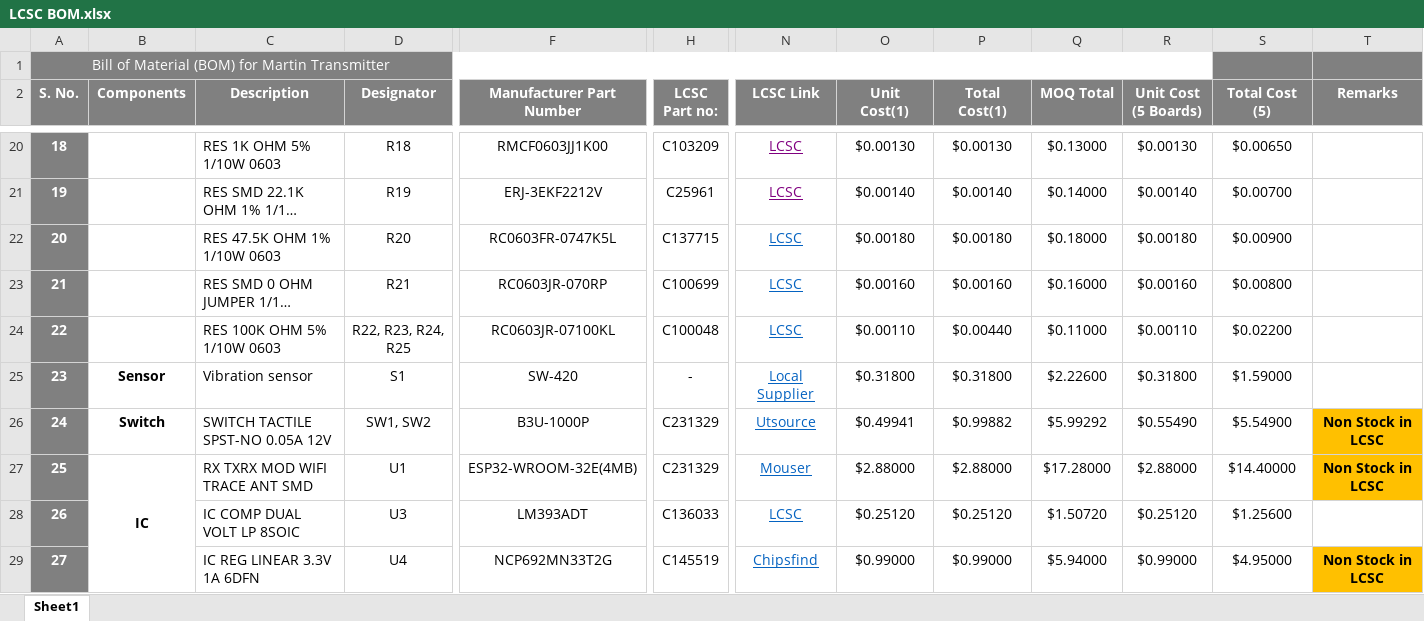
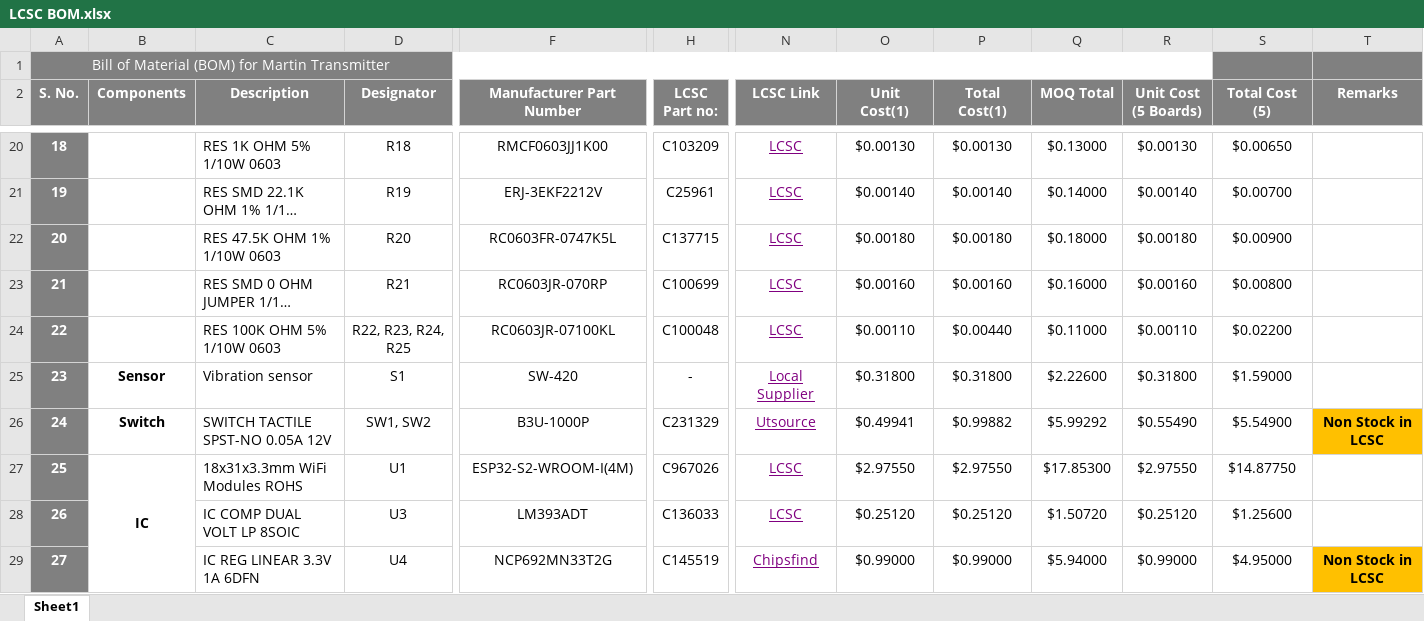
Before and after one commit to eSpark-Backup/shocksensor-george, an Excel workbook: Hardware-Designing/Deliverables/BOM/LCSC BOM.xlsx, sheet Sheet1, drawn as a sheet; only a part is shown, gaps mark what is left out; long unchanged cells end in …; values as stored, in another font and other column widths than the file's, no borders; conditional formats not drawn; the diff covers the shown part only; the diff names each change by its address in the sheet, - before the commit and + after, or states it on an @@ line.

Commit message:
Digikey BOM update kr dia ha LCSC BOM remaining ha

```diff
--- a/Hardware-Designing/Deliverables/BOM/LCSC BOM.xlsx (sheet Sheet1)
+++ b/Hardware-Designing/Deliverables/BOM/LCSC BOM.xlsx (sheet Sheet1)
-N22:N29 text colour: #0563C1
+N22:N29 text colour: #800080
-C27 (Description): RX TXRX MOD WIFI TRACE ANT SMD
+C27 (Description): 18x31x3.3mm WiFi Modules ROHS
-F27 (Manufacturer Part Number): ESP32-WROOM-32E(4MB)
+F27 (Manufacturer Part Number): ESP32-S2-WROOM-I(4M)
-H27 (LCSC Part no:): C231329
+H27 (LCSC Part no:): C967026
-N27 (LCSC Link): Mouser
+N27 (LCSC Link): LCSC
-O27 (Unit Cost(1)): $2.88000
+O27 (Unit Cost(1)): $2.97550
-P27 (Total Cost(1)): $2.88000
+P27 (Total Cost(1)): $2.97550
-Q27 (MOQ Total): $17.28000
+Q27 (MOQ Total): $17.85300
-R27 (Unit Cost (5 Boards)): $2.88000
+R27 (Unit Cost (5 Boards)): $2.97550
-S27 (Total Cost (5)): $14.40000
+S27 (Total Cost (5)): $14.87750
-T27 (Remarks): Non Stock in LCSC
+T27 (Remarks): (empty)
-T27 fill: #FFC000
+T27 fill: none
```
Also changed, not shown: 2 added rows, 2 removed rows and cell formats elsewhere in this sheet, Hardware-Designing/Deliverables/BOM/Digikey BOM.xlsx.
